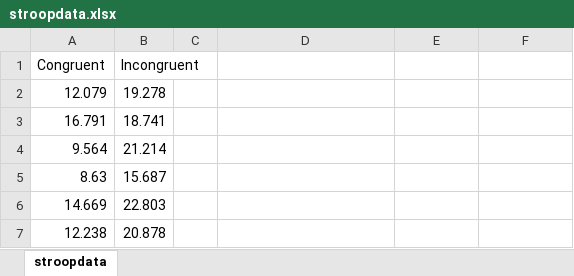
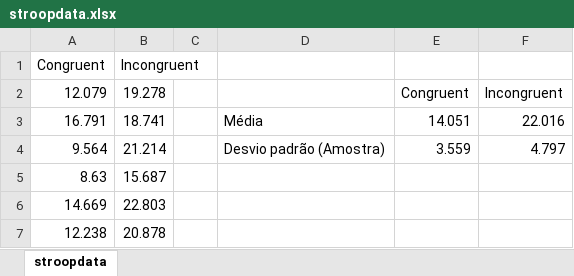
Before and after one commit to ivanlflj/P1_StroopEffect, an Excel workbook: stroopdata.xlsx, sheet stroopdata, drawn as a sheet; only a part is shown; values as stored, in another font and other column widths than the file's, no borders; the diff names each change by its address in the sheet, - before the commit and + after, or states it on an @@ line.

Commit message:
Answer 3rd question

```diff
--- a/stroopdata.xlsx (sheet stroopdata)
+++ b/stroopdata.xlsx (sheet stroopdata)
-E2: (empty)
+E2: Congruent
-F2: (empty)
+F2: Incongruent
-D3: (empty)
+D3: Média
-E3: (empty)
+E3: 14.051
-F3: (empty)
+F3: 22.016
-D4: (empty)
+D4: Desvio padrão (Amostra)
-E4: (empty)
+E4: 3.559
-F4: (empty)
+F4: 4.797
```
